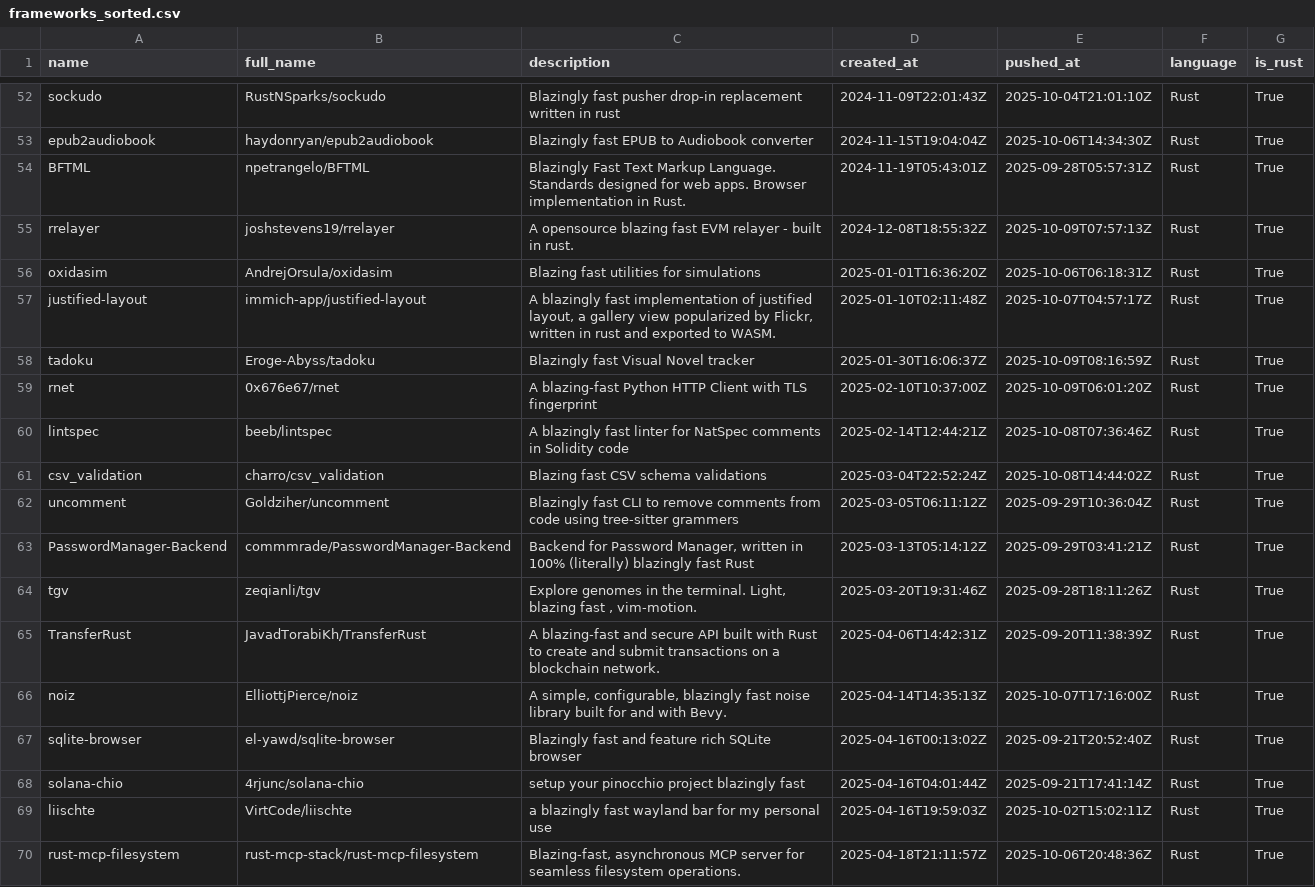
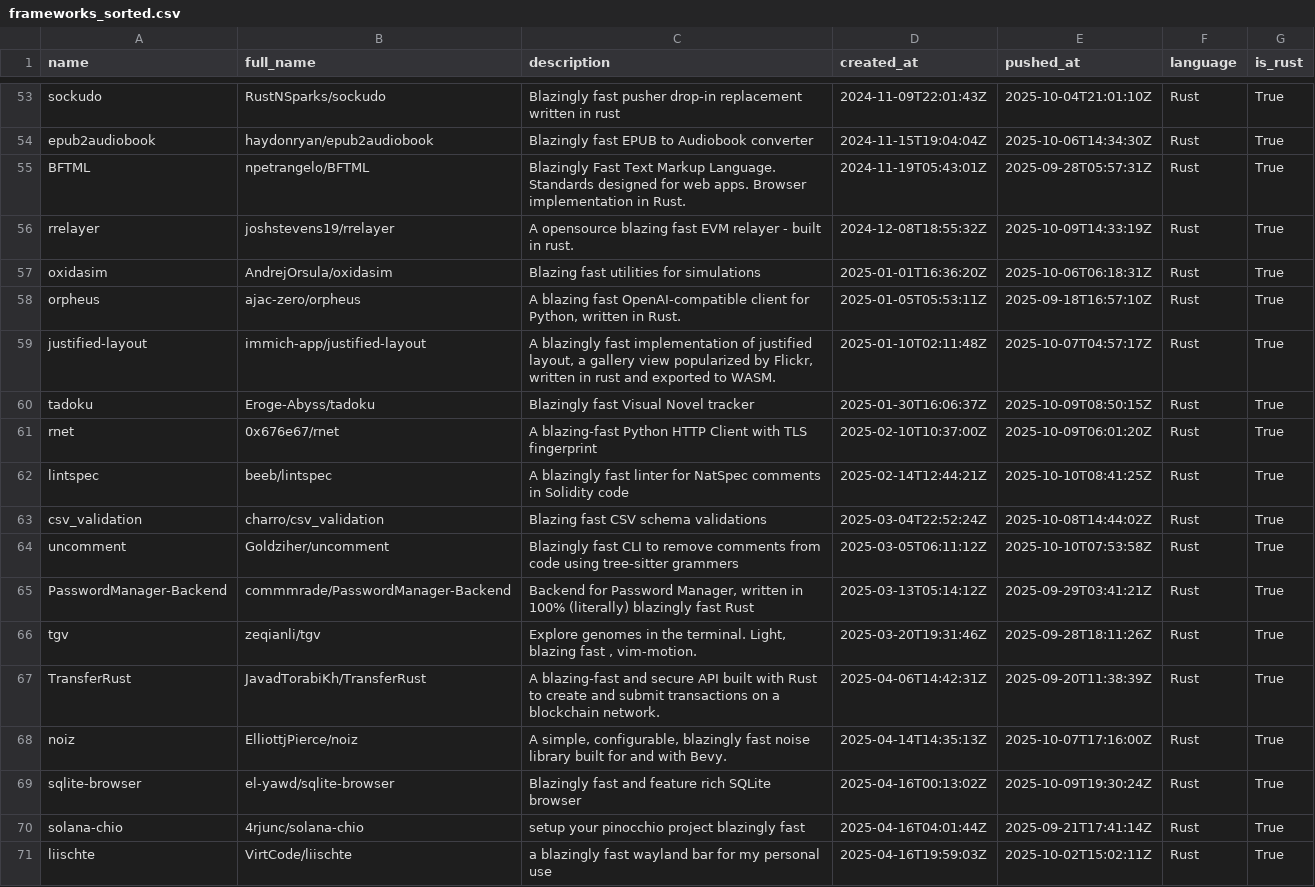
Before and after one commit to ninpnin/days-since-blazingly-fast, a CSV file: data/frameworks_sorted.csv, drawn as a sheet; only a part is shown, gaps mark what is left out; the shorter side is filled out with more unchanged rows; the diff covers the shown part only.

```diff
--- a/data/frameworks_sorted.csv
+++ b/data/frameworks_sorted.csv
@@ -54,10 +55,11 @@ epub2audiobook,haydonryan/epub2audiobook,Blazingly fast EPUB to Audiobook conver
 BFTML,npetrangelo/BFTML,Blazingly Fast Text Markup Language. Standards designed for web apps. Browser implementation in Rust.,2024-11-19T05:43:01Z,2025-09-28T05:57:31Z,Rust,True
-rrelayer,joshstevens19/rrelayer,A opensource blazing fast EVM relayer - built in rust.,2024-12-08T18:55:32Z,2025-10-09T07:57:13Z,Rust,True
+rrelayer,joshstevens19/rrelayer,A opensource blazing fast EVM relayer - built in rust.,2024-12-08T18:55:32Z,2025-10-09T14:33:19Z,Rust,True
 oxidasim,AndrejOrsula/oxidasim,Blazing fast utilities for simulations,2025-01-01T16:36:20Z,2025-10-06T06:18:31Z,Rust,True
+orpheus,ajac-zero/orpheus,"A blazing fast OpenAI-compatible client for Python, written in Rust.",2025-01-05T05:53:11Z,2025-09-18T16:57:10Z,Rust,True
 justified-layout,immich-app/justified-layout,"A blazingly fast implementation of justified layout, a gallery view popularized by Flickr, written in rust and exported to WASM.",2025-01-10T02:11:48Z,2025-10-07T04:57:17Z,Rust,True
-tadoku,Eroge-Abyss/tadoku,Blazingly fast Visual Novel tracker,2025-01-30T16:06:37Z,2025-10-09T08:16:59Z,Rust,True
+tadoku,Eroge-Abyss/tadoku,Blazingly fast Visual Novel tracker,2025-01-30T16:06:37Z,2025-10-09T08:50:15Z,Rust,True
 rnet,0x676e67/rnet,A blazing-fast Python HTTP Client with TLS fingerprint,2025-02-10T10:37:00Z,2025-10-09T06:01:20Z,Rust,True
-lintspec,beeb/lintspec,A blazingly fast linter for NatSpec comments in Solidity code,2025-02-14T12:44:21Z,2025-10-08T07:36:46Z,Rust,True
+lintspec,beeb/lintspec,A blazingly fast linter for NatSpec comments in Solidity code,2025-02-14T12:44:21Z,2025-10-10T08:41:25Z,Rust,True
 csv_validation,charro/csv_validation,Blazing fast CSV schema validations,2025-03-04T22:52:24Z,2025-10-08T14:44:02Z,Rust,True
-uncomment,Goldziher/uncomment,Blazingly fast CLI to remove comments from code using tree-sitter grammers,2025-03-05T06:11:12Z,2025-09-29T10:36:04Z,Rust,True
+uncomment,Goldziher/uncomment,Blazingly fast CLI to remove comments from code using tree-sitter grammers,2025-03-05T06:11:12Z,2025-10-10T07:53:58Z,Rust,True
 PasswordManager-Backend,commmrade/PasswordManager-Backend,"Backend for Password Manager, written in 100% (literally) blazingly fast Rust",2025-03-13T05:14:12Z,2025-09-29T03:41:21Z,Rust,True
@@ -66,3 +68,3 @@ TransferRust,JavadTorabiKh/TransferRust,A blazing-fast and secure API built with
 noiz,ElliottjPierce/noiz,"A simple, configurable, blazingly fast noise library built for and with Bevy.",2025-04-14T14:35:13Z,2025-10-07T17:16:00Z,Rust,True
-sqlite-browser,el-yawd/sqlite-browser,Blazingly fast and feature rich SQLite browser,2025-04-16T00:13:02Z,2025-09-21T20:52:40Z,Rust,True
+sqlite-browser,el-yawd/sqlite-browser,Blazingly fast and feature rich SQLite browser,2025-04-16T00:13:02Z,2025-10-09T19:30:24Z,Rust,True
 solana-chio,4rjunc/solana-chio,setup your pinocchio project blazingly fast ,2025-04-16T04:01:44Z,2025-09-21T17:41:14Z,Rust,True
```
Also changed, not shown: 7 added rows and 29 edited cells elsewhere in this file, data/aggregated_results.csv, data/sample.csv, 6 other files.
